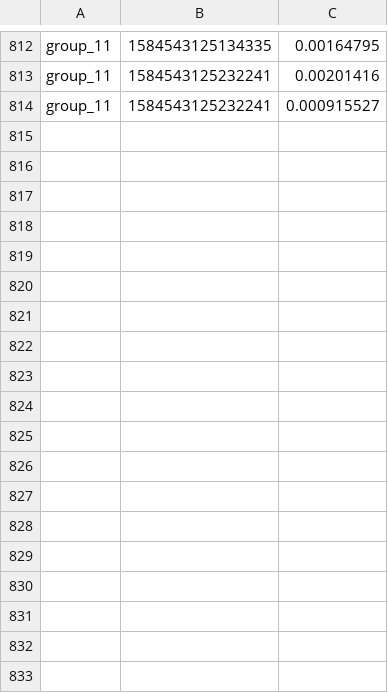
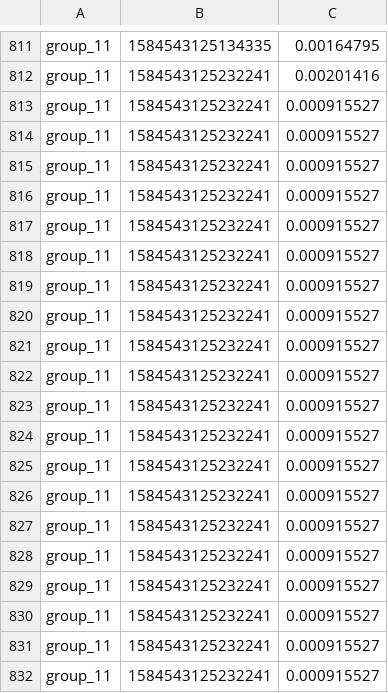
Before and after one commit to d0nate110/cyber_physical_project, a CSV file: src/algorithm_output/Output2_SteeringAngle.csv, drawn as a sheet; only a part is shown, gaps mark what is left out; the shorter side is filled out with more unchanged rows; the diff covers the shown part only; the diff names each change by its address in the sheet, - before the commit and + after, or states it on an @@ line.

```diff
--- a/src/algorithm_output/Output2_SteeringAngle.csv
+++ b/src/algorithm_output/Output2_SteeringAngle.csv
+row 813: group_11 | 1584543125232241 | 0.000915527
+row 814: group_11 | 1584543125232241 | 0.000915527
+row 815: group_11 | 1584543125232241 | 0.000915527
+row 816: group_11 | 1584543125232241 | 0.000915527
+row 817: group_11 | 1584543125232241 | 0.000915527
+row 818: group_11 | 1584543125232241 | 0.000915527
+row 819: group_11 | 1584543125232241 | 0.000915527
+row 820: group_11 | 1584543125232241 | 0.000915527
+row 821: group_11 | 1584543125232241 | 0.000915527
+row 822: group_11 | 1584543125232241 | 0.000915527
+row 823: group_11 | 1584543125232241 | 0.000915527
+row 824: group_11 | 1584543125232241 | 0.000915527
+row 825: group_11 | 1584543125232241 | 0.000915527
+row 826: group_11 | 1584543125232241 | 0.000915527
+row 827: group_11 | 1584543125232241 | 0.000915527
+row 828: group_11 | 1584543125232241 | 0.000915527
+row 829: group_11 | 1584543125232241 | 0.000915527
+row 830: group_11 | 1584543125232241 | 0.000915527
+row 831: group_11 | 1584543125232241 | 0.000915527
+row 832: group_11 | 1584543125232241 | 0.000915527
```
Also changed, not shown: 29 added rows, 1 removed row and 9 edited cells elsewhere in this file, src/algorithm_output/Output1_SteeringAngle.csv, src/algorithm_output/Output3_SteeringAngle.csv, 7 other files.
